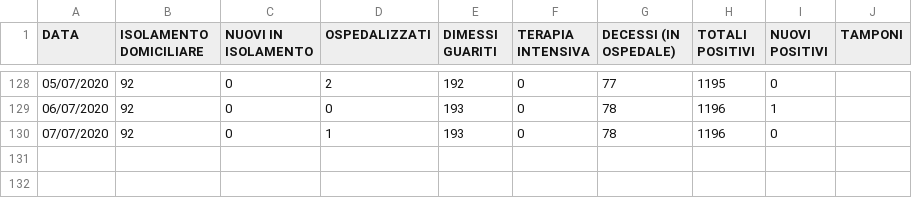
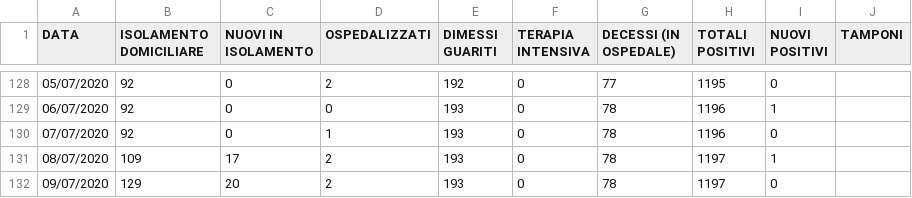
Before and after one commit to Feibio93/COVID-19-BL, a CSV file: Opendata-formato-csv/dati_aggiornati.csv, drawn as a sheet; only a part is shown, gaps mark what is left out.

Commit message:
Aggiornamento del 09/07, ore 17:00

```diff
--- a/Opendata-formato-csv/dati_aggiornati.csv
+++ b/Opendata-formato-csv/dati_aggiornati.csv
@@ -130 +130,3 @@ DATA,ISOLAMENTO DOMICILIARE,NUOVI IN ISOLAMENTO,OSPEDALIZZATI,DIMESSI GUARITI,TE
 07/07/2020,92,0,1,193,0,78,1196,0,
+08/07/2020,109,17,2,193,0,78,1197,1,
+09/07/2020,129,20,2,193,0,78,1197,0,
```
